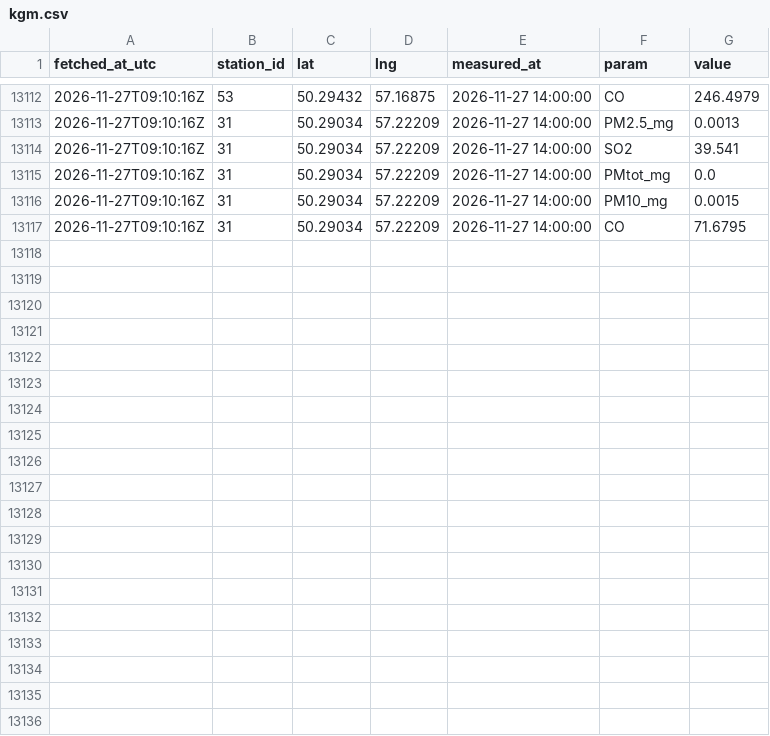
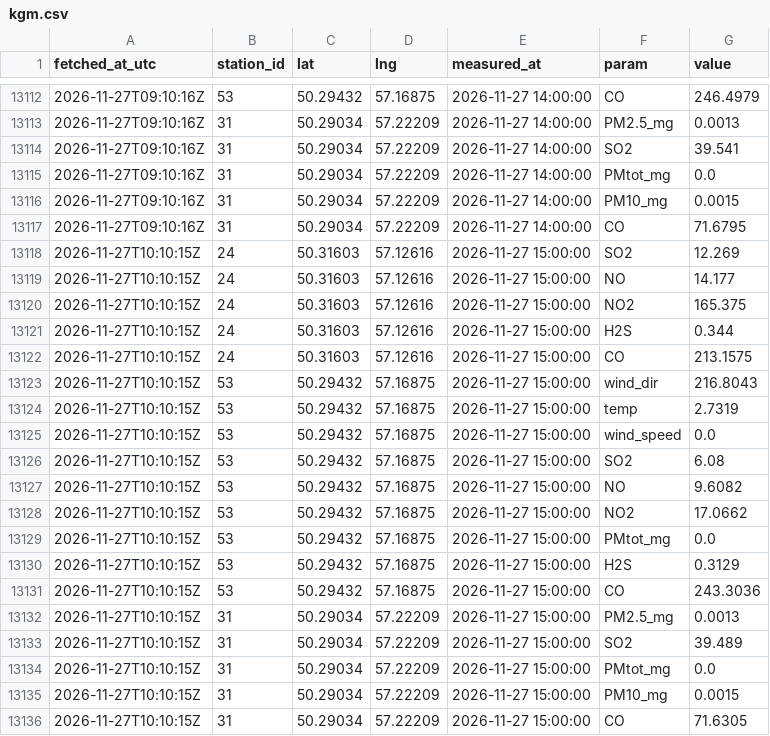
Before and after one commit to SanDav2011/atyrau-air, a CSV file: data/aktobe/kgm.csv, drawn as a sheet; only a part is shown, gaps mark what is left out.

```diff
--- a/data/aktobe/kgm.csv
+++ b/data/aktobe/kgm.csv
@@ -13117 +13117,20 @@
 2026-11-27T09:10:16Z,31,50.29034,57.22209,2026-11-27 14:00:00,CO,71.6795
+2026-11-27T10:10:15Z,24,50.31603,57.12616,2026-11-27 15:00:00,SO2,12.269
+2026-11-27T10:10:15Z,24,50.31603,57.12616,2026-11-27 15:00:00,NO,14.177
+2026-11-27T10:10:15Z,24,50.31603,57.12616,2026-11-27 15:00:00,NO2,165.375
+2026-11-27T10:10:15Z,24,50.31603,57.12616,2026-11-27 15:00:00,H2S,0.344
+2026-11-27T10:10:15Z,24,50.31603,57.12616,2026-11-27 15:00:00,CO,213.1575
+2026-11-27T10:10:15Z,53,50.29432,57.16875,2026-11-27 15:00:00,wind_dir,216.8043
+2026-11-27T10:10:15Z,53,50.29432,57.16875,2026-11-27 15:00:00,temp,2.7319
+2026-11-27T10:10:15Z,53,50.29432,57.16875,2026-11-27 15:00:00,wind_speed,0.0
+2026-11-27T10:10:15Z,53,50.29432,57.16875,2026-11-27 15:00:00,SO2,6.08
+2026-11-27T10:10:15Z,53,50.29432,57.16875,2026-11-27 15:00:00,NO,9.6082
+2026-11-27T10:10:15Z,53,50.29432,57.16875,2026-11-27 15:00:00,NO2,17.0662
+2026-11-27T10:10:15Z,53,50.29432,57.16875,2026-11-27 15:00:00,PMtot_mg,0.0
+2026-11-27T10:10:15Z,53,50.29432,57.16875,2026-11-27 15:00:00,H2S,0.3129
+2026-11-27T10:10:15Z,53,50.29432,57.16875,2026-11-27 15:00:00,CO,243.3036
+2026-11-27T10:10:15Z,31,50.29034,57.22209,2026-11-27 15:00:00,PM2.5_mg,0.0013
+2026-11-27T10:10:15Z,31,50.29034,57.22209,2026-11-27 15:00:00,SO2,39.489
+2026-11-27T10:10:15Z,31,50.29034,57.22209,2026-11-27 15:00:00,PMtot_mg,0.0
+2026-11-27T10:10:15Z,31,50.29034,57.22209,2026-11-27 15:00:00,PM10_mg,0.0015
+2026-11-27T10:10:15Z,31,50.29034,57.22209,2026-11-27 15:00:00,CO,71.6305
```
Also changed, not shown: data/kyzylorda/kgm.csv, data/kyzylorda/stations.csv, 54 other files.
